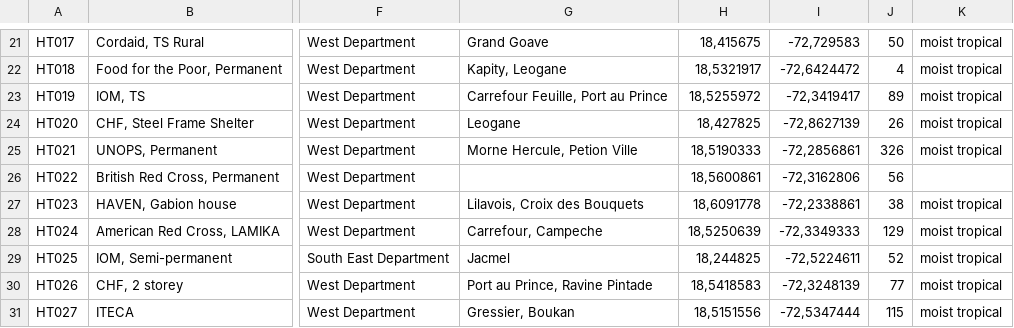
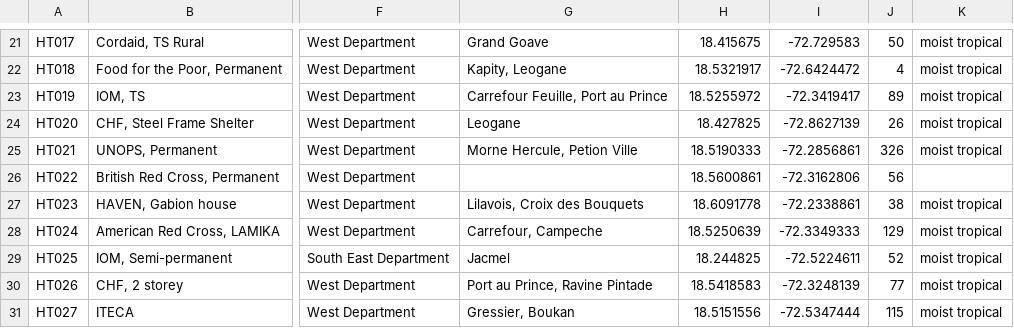
Before and after one commit to rodekruis/shelter-database, a CSV file: data/shelters/20150518_Haiti_shelters.csv, drawn as a sheet; only a part is shown, gaps mark what is left out; the diff covers the shown part only; the diff names each change by its address in the sheet, - before the commit and + after, or states it on an @@ line.

```diff
--- a/data/shelters/20150518_Haiti_shelters.csv
+++ b/data/shelters/20150518_Haiti_shelters.csv
-H21: 18,415675
+H21: 18.415675
-I21: -72,729583
+I21: -72.729583
-H22: 18,5321917
+H22: 18.5321917
-I22: -72,6424472
+I22: -72.6424472
-H23: 18,5255972
+H23: 18.5255972
-I23: -72,3419417
+I23: -72.3419417
-H24: 18,427825
+H24: 18.427825
-I24: -72,8627139
+I24: -72.8627139
-H25: 18,5190333
+H25: 18.5190333
-I25: -72,2856861
+I25: -72.2856861
-H26: 18,5600861
+H26: 18.5600861
-I26: -72,3162806
+I26: -72.3162806
-H27: 18,6091778
+H27: 18.6091778
-I27: -72,2338861
+I27: -72.2338861
-H28: 18,5250639
+H28: 18.5250639
-I28: -72,3349333
+I28: -72.3349333
-H29: 18,244825
+H29: 18.244825
-I29: -72,5224611
+I29: -72.5224611
-H30: 18,5418583
+H30: 18.5418583
-I30: -72,3248139
+I30: -72.3248139
-H31: 18,5151556
+H31: 18.5151556
-I31: -72,5347444
+I31: -72.5347444
```
Also changed, not shown: 32 edited cells elsewhere in this file, 4 other files.
